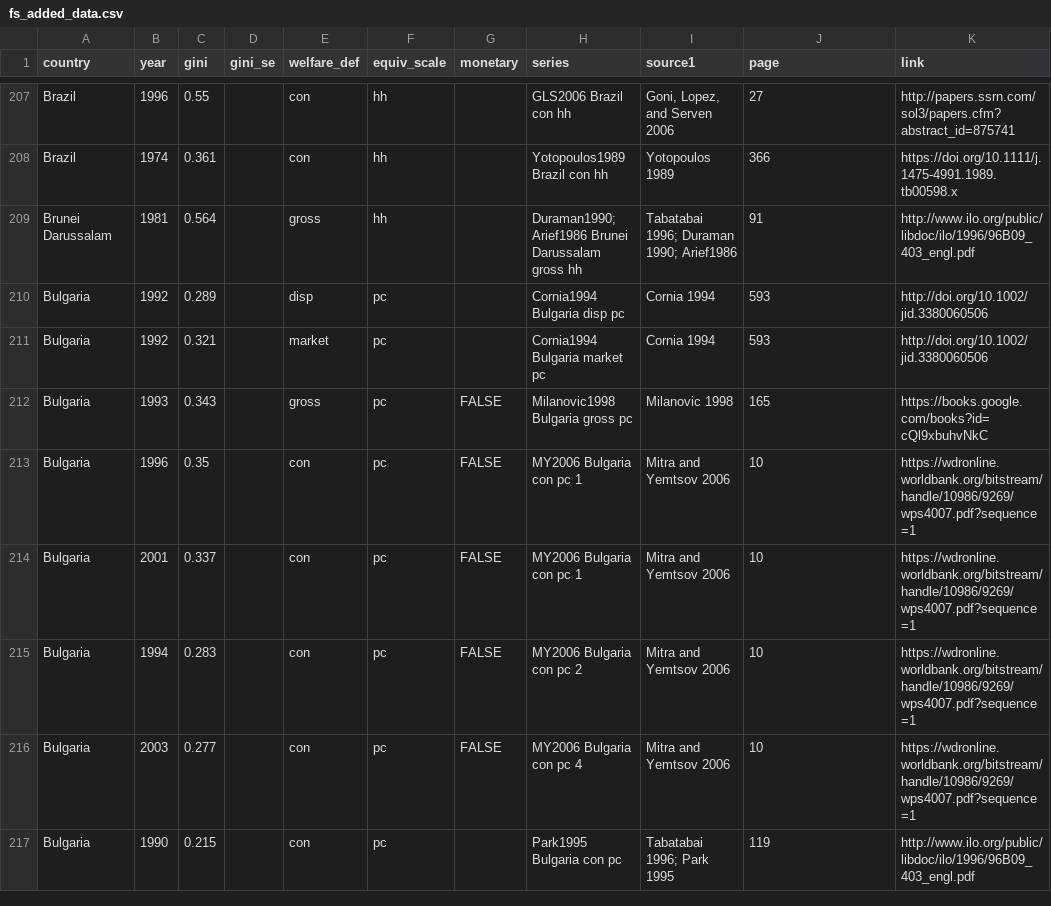
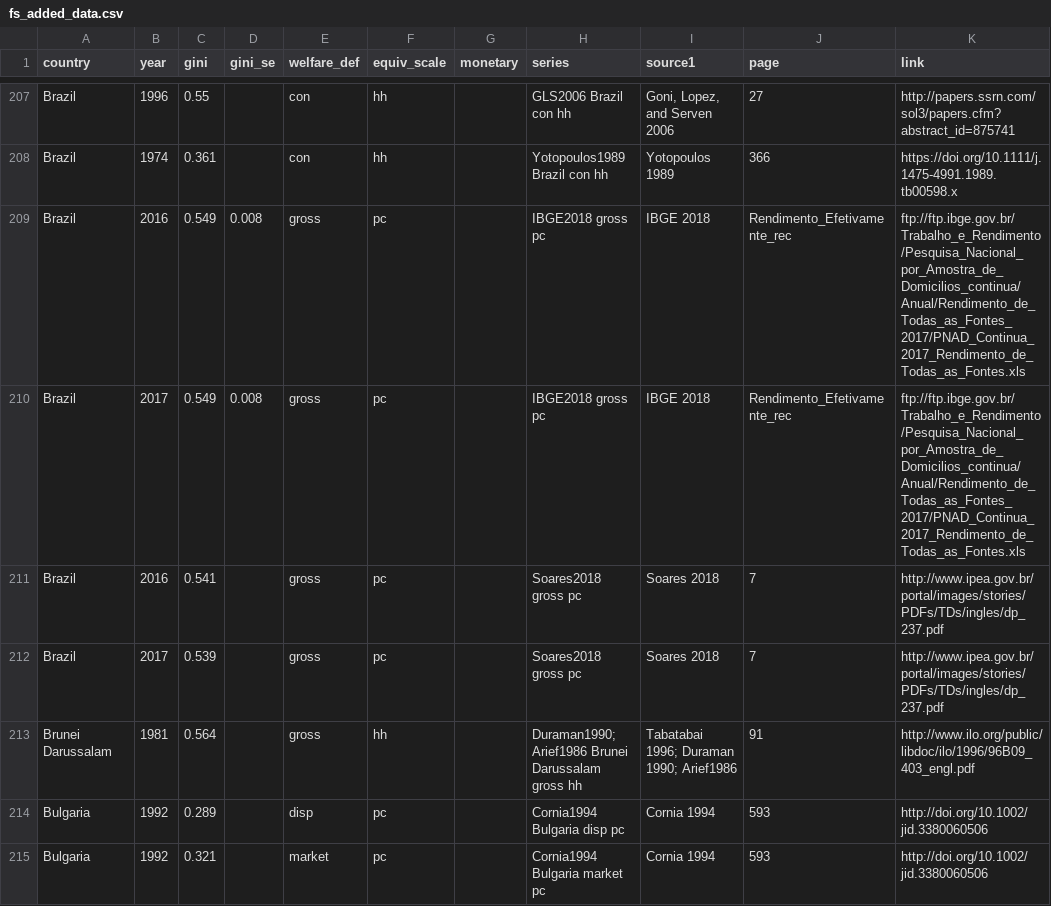
Before and after one commit to fsolt/swiid, a CSV file: data-raw/fs_added_data.csv, drawn as a sheet; only a part is shown, gaps mark what is left out; the shorter side is filled out with more unchanged rows; the diff names each change by its address in the sheet, - before the commit and + after, or states it on an @@ line.

Commit message:
add IBGE 2018, Soares 2018 on Brazil

```diff
--- a/data-raw/fs_added_data.csv
+++ b/data-raw/fs_added_data.csv
+row 209: Brazil | 2016 | 0.549 | 0.008 | gross | pc |  | IBGE2018 gross pc | IBGE 2018 | Rendimento_Efetivamente_rec | ftp://ftp.ibge.gov.br/Trabalho_e_Rendimento/Pesquisa_Nacional_por_Amostra_de_Domicilios_continua/Anual/Rendimento_de_Todas_as_Fontes_2017/PNAD_Continua_2017_Rendimento_de_Todas_as_Fontes.xls
+row 210: Brazil | 2017 | 0.549 | 0.008 | gross | pc |  | IBGE2018 gross pc | IBGE 2018 | Rendimento_Efetivamente_rec | ftp://ftp.ibge.gov.br/Trabalho_e_Rendimento/Pesquisa_Nacional_por_Amostra_de_Domicilios_continua/Anual/Rendimento_de_Todas_as_Fontes_2017/PNAD_Continua_2017_Rendimento_de_Todas_as_Fontes.xls
+row 211: Brazil | 2016 | 0.541 |  | gross | pc |  | Soares2018 gross pc | Soares 2018 | 7 | http://www.ipea.gov.br/portal/images/stories/PDFs/TDs/ingles/dp_237.pdf
+row 212: Brazil | 2017 | 0.539 |  | gross | pc |  | Soares2018 gross pc | Soares 2018 | 7 | http://www.ipea.gov.br/portal/images/stories/PDFs/TDs/ingles/dp_237.pdf
```
